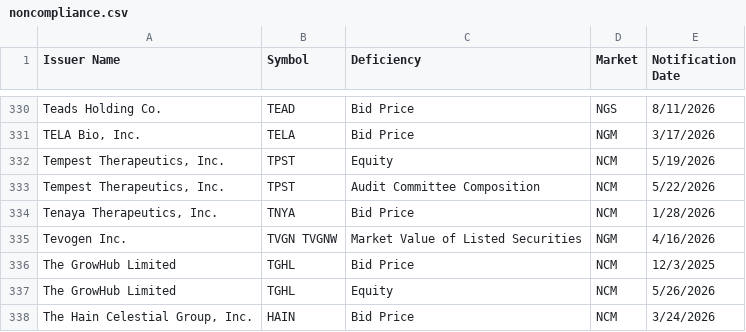
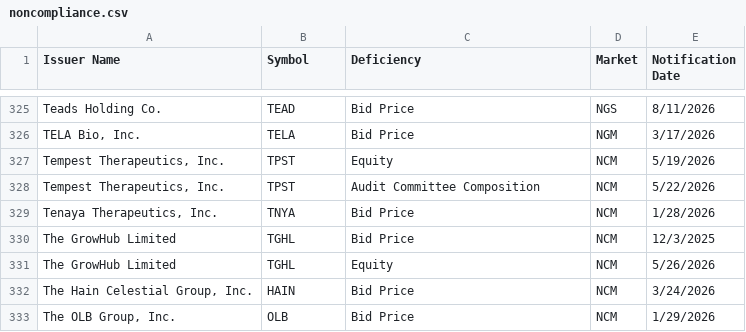
Before and after one commit to ieattokens/noncompliance, a CSV file: noncompliance.csv, drawn as a sheet; only a part is shown, gaps mark what is left out; the shorter side is filled out with more unchanged rows; the diff covers the shown part only.

```diff
--- a/noncompliance.csv
+++ b/noncompliance.csv
@@ -334,3 +329,2 @@
 "Tenaya Therapeutics, Inc.","TNYA","Bid Price","NCM","1/28/2026"
-"Tevogen Inc.","TVGN TVGNW","Market Value of Listed Securities","NGM","4/16/2026"
 "The GrowHub Limited","TGHL","Bid Price","NCM","12/3/2025"
```
Also changed, not shown: 1 added row and 6 removed rows elsewhere in this file, 1 other file.
